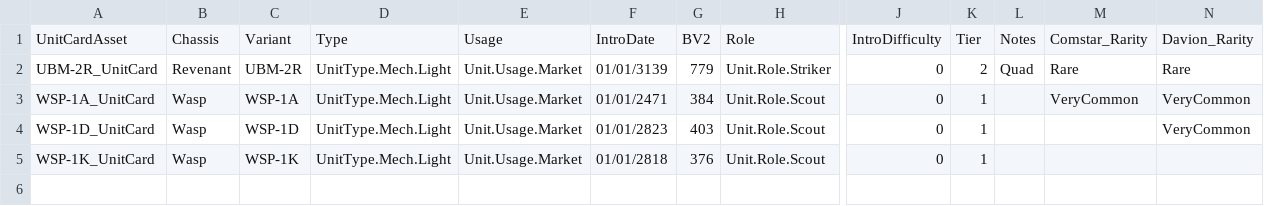
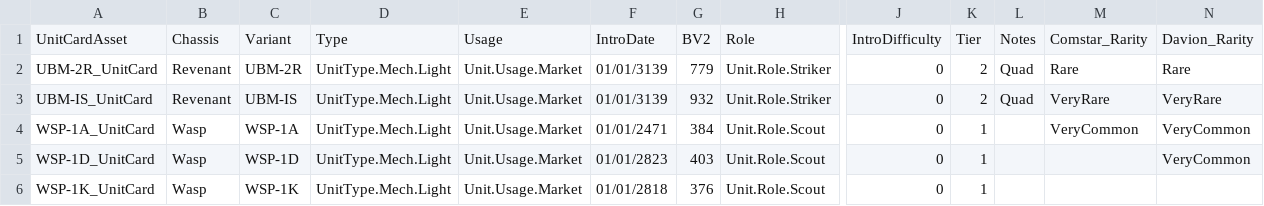
Before and after one commit to mw5mercs-modding/YetAnotherCABMech, a CSV file: Content/Data/Units/UnitCardData.csv, drawn as a sheet; only a part is shown, gaps mark what is left out; rows hold the shown columns only; the diff names each change by its address in the sheet, - before the commit and + after, or states it on an @@ line.

Commit message:
Revenant Skins
Added pile of Skins for the Revenant, all credit to Zombeh.

Added HERO variant
Inferno Spider UBM-IS
Based on Zombeh's original idea.

```diff
--- a/Content/Data/Units/UnitCardData.csv
+++ b/Content/Data/Units/UnitCardData.csv
+row 3: UBM-IS_UnitCard | Revenant | UBM-IS | UnitType.Mech.Light | Unit.Usage.Market | 01/01/3139 | 932 | Unit.Role.Striker | 0 | 2 | Quad | VeryRare | VeryRare
```
Also changed, not shown: 53 other files.
